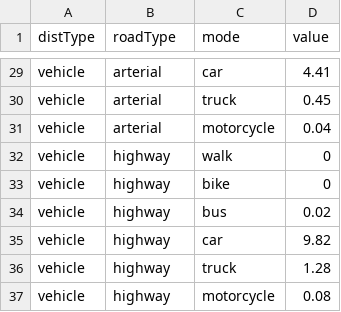
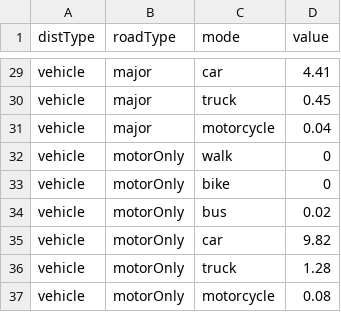
Before and after one commit to syounkin/ITHIM, a CSV file: inst/distByRoadTypeBaseline.csv, drawn as a sheet; only a part is shown, gaps mark what is left out; the diff covers the shown part only; the diff names each change by its address in the sheet, - before the commit and + after, or states it on an @@ line.

```diff
--- a/inst/distByRoadTypeBaseline.csv
+++ b/inst/distByRoadTypeBaseline.csv
-B29:B31 (roadType): arterial
+B29:B31 (roadType): major
-B32:B37 (roadType): highway
+B32:B37 (roadType): motorOnly
```
Also changed, not shown: 27 edited cells elsewhere in this file, inst/SiN.csv, inst/distByRoadTypeScenario.csv, 6 other files.
